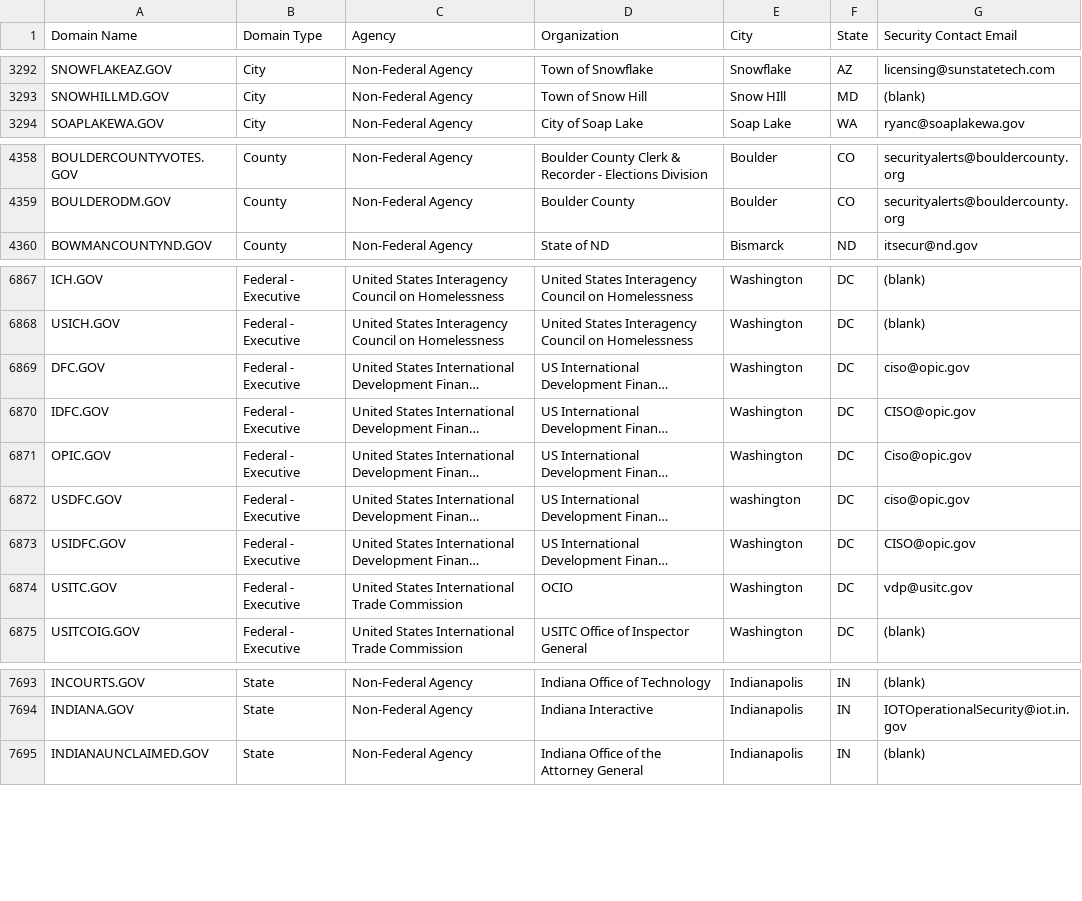
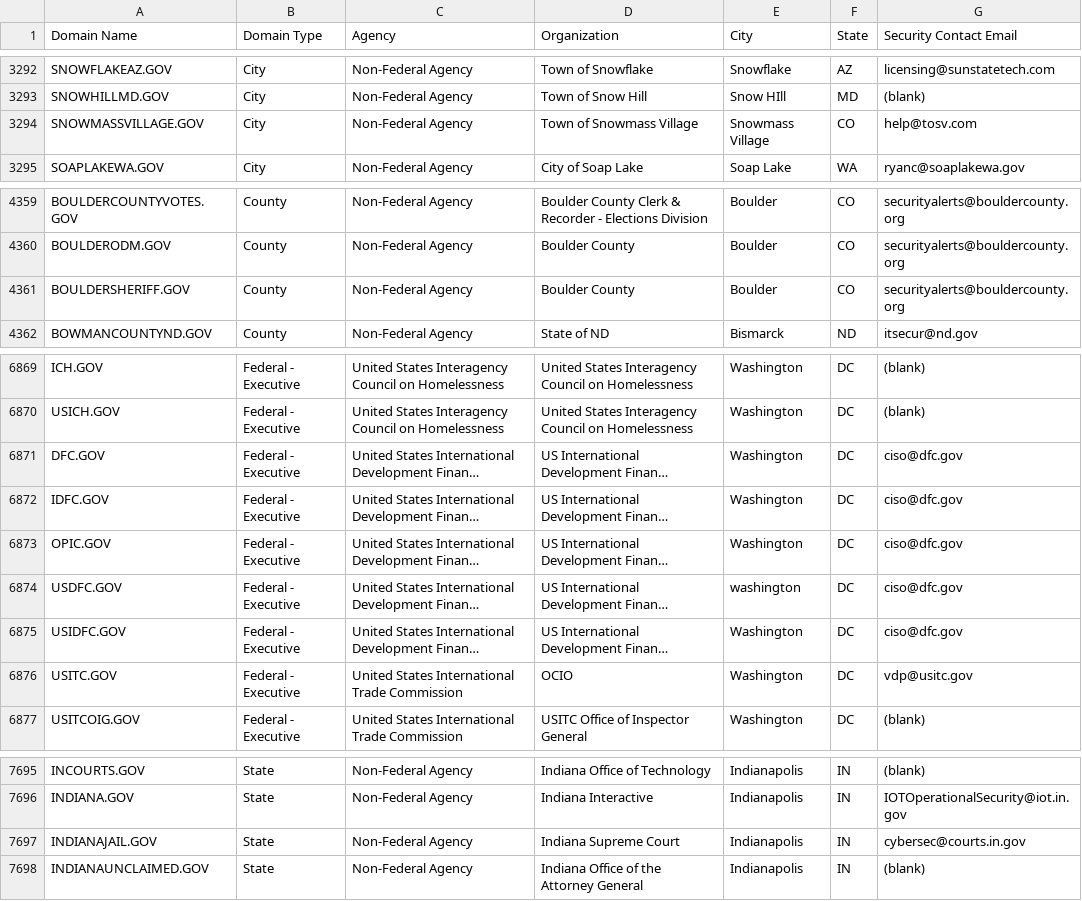
Before and after one commit to climber-girl/dotgov-data, a CSV file: current-full.csv, drawn as a sheet; only a part is shown, gaps mark what is left out; long unchanged cells end in …; addresses are those after the commit; the diff names each change by its address in the sheet, - before the commit and + after, or states it on an @@ line.

Commit message:
Flat: latest data (2023-01-27T06:25:45.375Z) {   "date": "2023-01-27T06:25:45.375Z",   "files": [     {       "name": "current-federal.csv",       "deltaBytes": -5,       "source": "https://domains.dotgov.gov/dotgov-web/publicreports/current-federal"     },     {       "name": "current-full.csv",       "deltaBytes": 304,       "source": "https://domains.dotgov.gov/dotgov-web/publicreports/current-full"     }   ] }

```diff
--- a/current-full.csv
+++ b/current-full.csv
+row 3294: SNOWMASSVILLAGE.GOV | City | Non-Federal Agency | Town of Snowmass Village | Snowmass Village | CO | help@tosv.com
+row 4361: BOULDERSHERIFF.GOV | County | Non-Federal Agency | Boulder County | Boulder | CO | securityalerts@bouldercounty.org
-G6871 (Security Contact Email): ciso@opic.gov
+G6871 (Security Contact Email): ciso@dfc.gov
-G6872 (Security Contact Email): CISO@opic.gov
+G6872 (Security Contact Email): ciso@dfc.gov
-G6873 (Security Contact Email): Ciso@opic.gov
+G6873 (Security Contact Email): ciso@dfc.gov
-G6874 (Security Contact Email): ciso@opic.gov
+G6874 (Security Contact Email): ciso@dfc.gov
-G6875 (Security Contact Email): CISO@opic.gov
+G6875 (Security Contact Email): ciso@dfc.gov
+row 7697: INDIANAJAIL.GOV | State | Non-Federal Agency | Indiana Supreme Court | Indianapolis | IN | cybersec@courts.in.gov
```
Also changed, not shown: current-federal.csv.
